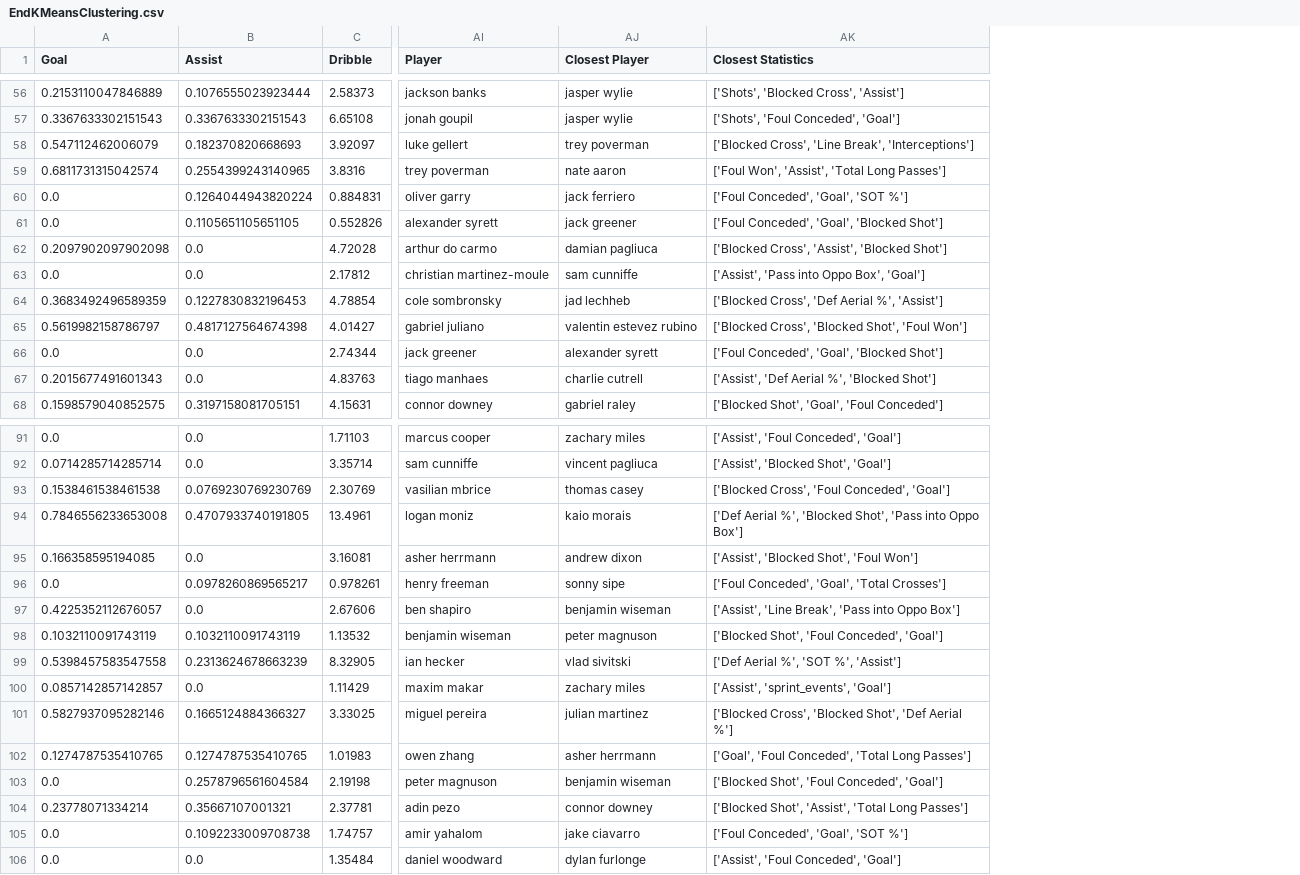
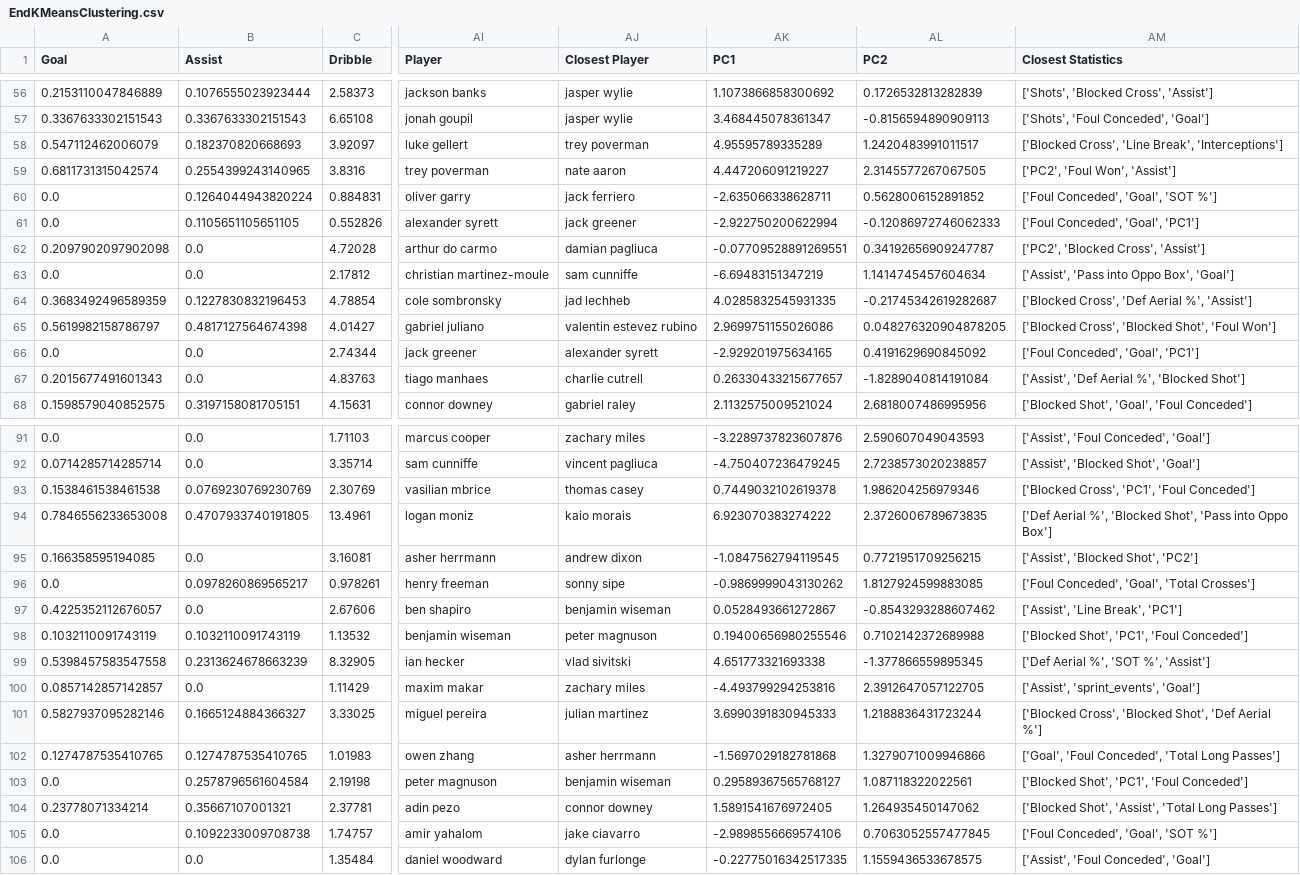
Before and after one commit to naveenelliott/ClusteringBoltsPlayers, a CSV file: EndKMeansClustering.csv, drawn as a sheet; only a part is shown, gaps mark what is left out; addresses are those after the commit; the diff covers the shown part only; the diff names each change by its address in the sheet, - before the commit and + after, or states it on an @@ line.

```diff
--- a/EndKMeansClustering.csv
+++ b/EndKMeansClustering.csv
+column AK (PC1), rows 56-68: 1.1073866858300692 | 3.468445078361347 | 4.95595789335289 | 4.447206091219227 | -2.635066338628711 | -2.922750200622994 | -0.07709528891269551 | -6.69483151347219 | 4.0285832545931335 | 2.9699751155026086 | -2.929201975634165 | 0.26330433215677657 | 2.1132575009521024; rows 91-106: -3.2289737823607876 | -4.750407236479245 | 0.7449032102619378 | 6.923070383274222 | -1.0847562794119545 | -0.9869999043130262 | 0.0528493661272867 | 0.19400656980255546 | 4.651773321693338 | -4.493799294253816 | 3.6990391830945333 | -1.5697029182781868 | 0.29589367565768127 | 1.5891541676972405 | -2.9898556669574106 | -0.22775016342517335
+column AL (PC2), rows 56-68: 0.1726532813282839 | -0.8156594890909113 | 1.2420483991011517 | 2.3145577267067505 | 0.5628006152891852 | -0.12086972746062333 | 0.34192656909247787 | 1.1414745457604634 | -0.21745342619282687 | 0.048276320904878205 | 0.4191629690845092 | -1.8289040814191084 | 2.6818007486995956; rows 91-106: 2.590607049043593 | 2.7238573020238857 | 1.986204256979346 | 2.3726006789673835 | 0.7721951709256215 | 1.8127924599883085 | -0.8543293288607462 | 0.7102142372689988 | -1.377866559895345 | 2.3912647057122705 | 1.2188836431723244 | 1.3279071009946866 | 1.087118322022561 | 1.264935450147062 | 0.7063052557477845 | 1.1559436533678575
-AM59 (Closest Statistics): ['Foul Won', 'Assist', 'Total Long Passes']
+AM59 (Closest Statistics): ['PC2', 'Foul Won', 'Assist']
-AM61 (Closest Statistics): ['Foul Conceded', 'Goal', 'Blocked Shot']
+AM61 (Closest Statistics): ['Foul Conceded', 'Goal', 'PC1']
-AM62 (Closest Statistics): ['Blocked Cross', 'Assist', 'Blocked Shot']
+AM62 (Closest Statistics): ['PC2', 'Blocked Cross', 'Assist']
-AM66 (Closest Statistics): ['Foul Conceded', 'Goal', 'Blocked Shot']
+AM66 (Closest Statistics): ['Foul Conceded', 'Goal', 'PC1']
-AM93 (Closest Statistics): ['Blocked Cross', 'Foul Conceded', 'Goal']
+AM93 (Closest Statistics): ['Blocked Cross', 'PC1', 'Foul Conceded']
-AM95 (Closest Statistics): ['Assist', 'Blocked Shot', 'Foul Won']
+AM95 (Closest Statistics): ['Assist', 'Blocked Shot', 'PC2']
-AM97 (Closest Statistics): ['Assist', 'Line Break', 'Pass into Oppo Box']
+AM97 (Closest Statistics): ['Assist', 'Line Break', 'PC1']
-AM98 (Closest Statistics): ['Blocked Shot', 'Foul Conceded', 'Goal']
+AM98 (Closest Statistics): ['Blocked Shot', 'PC1', 'Foul Conceded']
-AM103 (Closest Statistics): ['Blocked Shot', 'Foul Conceded', 'Goal']
+AM103 (Closest Statistics): ['Blocked Shot', 'PC1', 'Foul Conceded']
```
Also changed, not shown: 7 edited cells elsewhere in this file, 2 other files.
